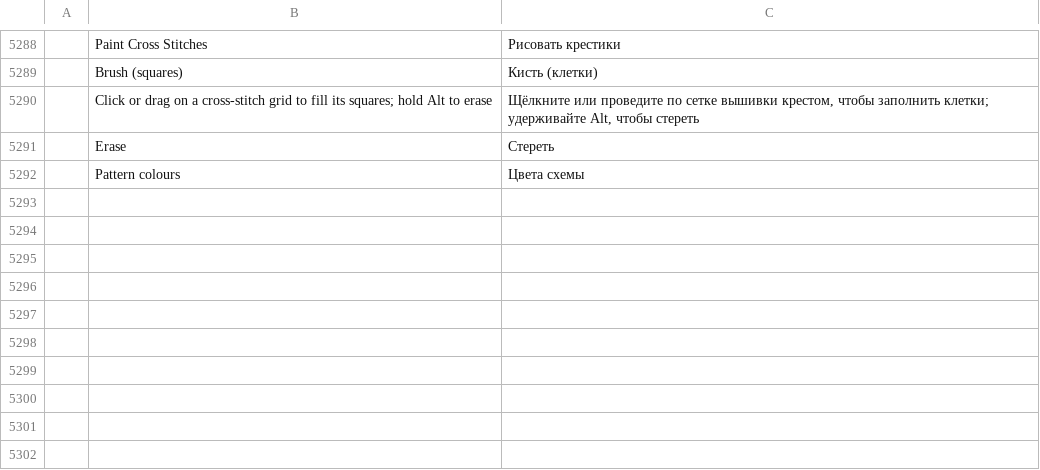
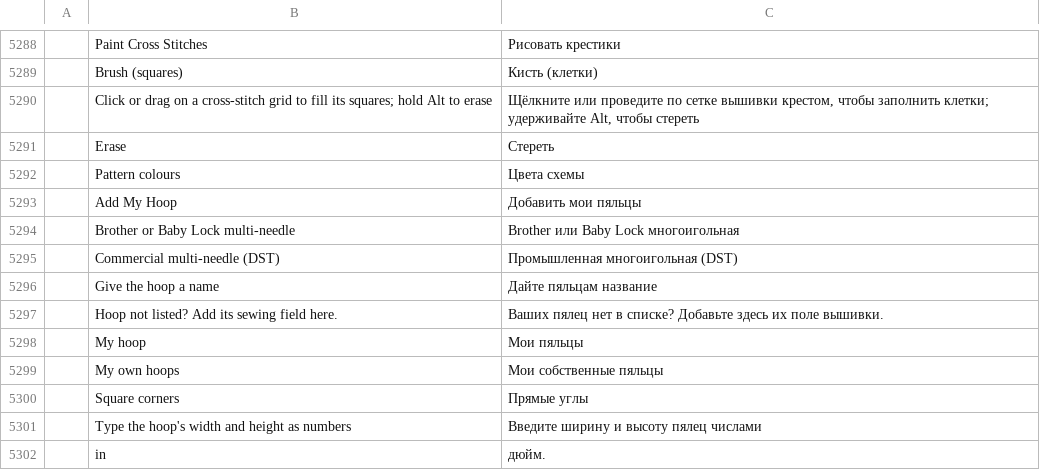
Before and after one commit to SiteSentrix/StitchFoundry, a TSV file: crates/ui-egui/src/i18n/ru.tsv, drawn as a sheet; only a part is shown, gaps mark what is left out; the diff names each change by its address in the sheet, - before the commit and + after, or states it on an @@ line.

```diff
--- a/crates/ui-egui/src/i18n/ru.tsv
+++ b/crates/ui-egui/src/i18n/ru.tsv
+row 5293:  | Add My Hoop | Добавить мои пяльцы
+row 5294:  | Brother or Baby Lock multi-needle | Brother или Baby Lock многоигольная
+row 5295:  | Commercial multi-needle (DST) | Промышленная многоигольная (DST)
+row 5296:  | Give the hoop a name | Дайте пяльцам название
+row 5297:  | Hoop not listed? Add its sewing field here. | Ваших пялец нет в списке? Добавьте здесь их поле вышивки.
+row 5298:  | My hoop | Мои пяльцы
+row 5299:  | My own hoops | Мои собственные пяльцы
+row 5300:  | Square corners | Прямые углы
+row 5301:  | Type the hoop's width and height as numbers | Введите ширину и высоту пялец числами
+row 5302:  | in | дюйм.
```
Also changed, not shown: crates/ui-egui/src/i18n/cs.tsv, crates/ui-egui/src/i18n/de.tsv, 14 other files.
